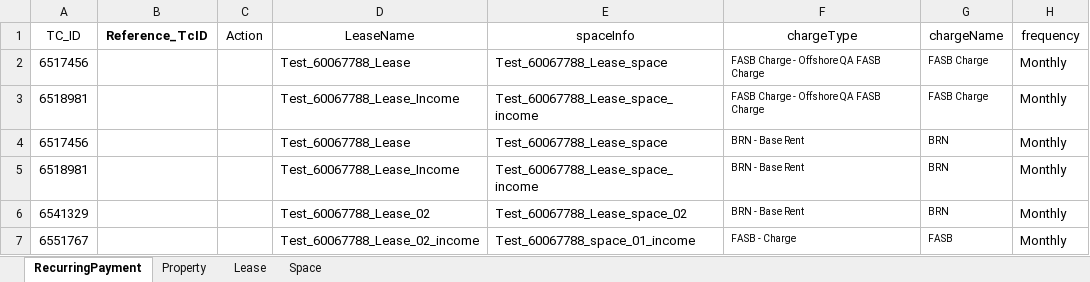
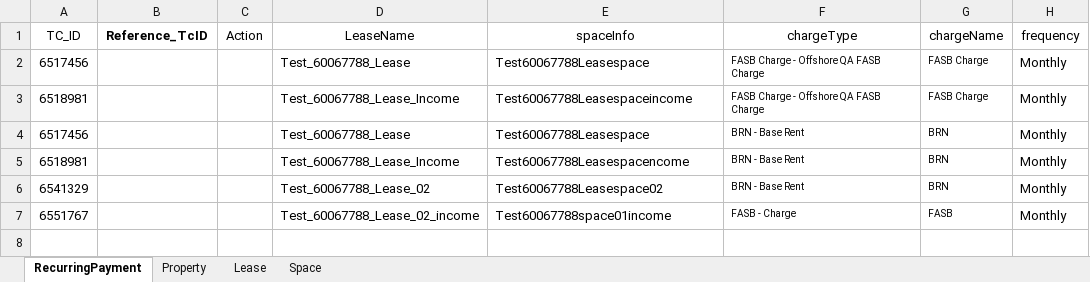
Before and after one commit to shahriarkamal-dsi/AMT-TestFrameWork, an Excel workbook: src/main/resources/dataCreate/DataCreate_temp.xlsx, sheet RecurringPayment, drawn as a sheet; only a part is shown; values as stored, in another font and other column widths than the file's, no borders; the diff names each change by its address in the sheet, - before the commit and + after, or states it on an @@ line.

```diff
--- a/src/main/resources/dataCreate/DataCreate_temp.xlsx (sheet RecurringPayment)
+++ b/src/main/resources/dataCreate/DataCreate_temp.xlsx (sheet RecurringPayment)
-E2 (spaceInfo): Test_60067788_Lease_space
+E2 (spaceInfo): Test60067788Leasespace
-E3 (spaceInfo): Test_60067788_Lease_space_income
+E3 (spaceInfo): Test60067788Leasespaceincome
-E4 (spaceInfo): Test_60067788_Lease_space
+E4 (spaceInfo): Test60067788Leasespace
-E5 (spaceInfo): Test_60067788_Lease_space_income
+E5 (spaceInfo): Test60067788Leasespacencome
-E6 (spaceInfo): Test_60067788_Lease_space_02
+E6 (spaceInfo): Test60067788Leasespace02
-E7 (spaceInfo): Test_60067788_space_01_income
+E7 (spaceInfo): Test60067788space01income
```
Also changed, not shown: sheet Property, sheet Lease, src/main/resources/dataCreate/DataCreate.xlsx, 6 other files.
